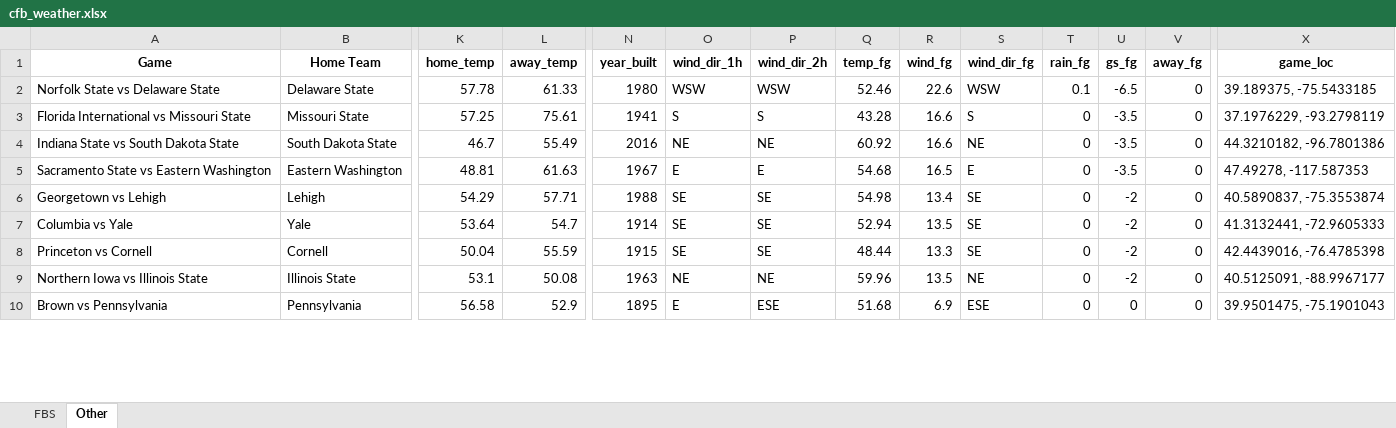
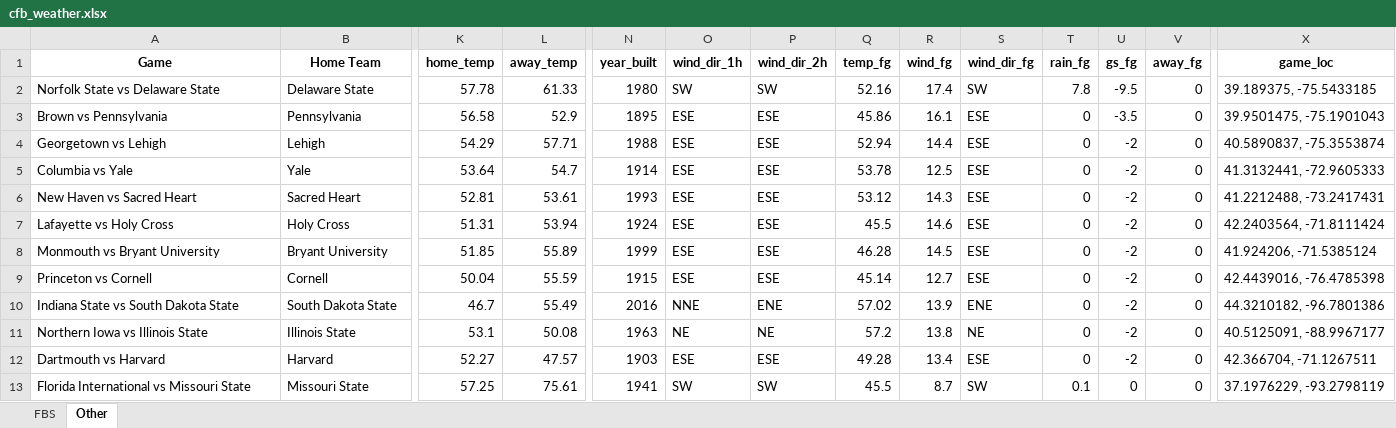
Before and after one commit to mslade50/football_weather, an Excel workbook: cfb_weather.xlsx, sheet Other, drawn as a sheet; only a part is shown, gaps mark what is left out; values as stored, in another font and other column widths than the file's, no borders; removed rows and columns are numbered as before the commit, all else as after; rows hold the shown columns only; the diff covers the shown part only; the diff names each change by its address in the sheet, - before the commit and + after, or states it on an @@ line.

```diff
--- a/cfb_weather.xlsx (sheet Other)
+++ b/cfb_weather.xlsx (sheet Other)
-O2 (wind_dir_1h): WSW
+O2 (wind_dir_1h): SW
-P2 (wind_dir_2h): WSW
+P2 (wind_dir_2h): SW
-Q2 (temp_fg): 52.46
+Q2 (temp_fg): 52.16
-R2 (wind_fg): 22.6
+R2 (wind_fg): 17.4
-S2 (wind_dir_fg): WSW
+S2 (wind_dir_fg): SW
-T2 (rain_fg): 0.1
+T2 (rain_fg): 7.8
-U2 (gs_fg): -6.5
+U2 (gs_fg): -9.5
-row 3: Florida International vs Missouri State | Missouri State | 57.25 | 75.61 | 1941 | S | S | 43.28 | 16.6 | S | 0 | -3.5 | 0 | 37.1976229, -93.2798119
-row 4: Indiana State vs South Dakota State | South Dakota State | 46.7 | 55.49 | 2016 | NE | NE | 60.92 | 16.6 | NE | 0 | -3.5 | 0 | 44.3210182, -96.7801386
-row 5: Sacramento State vs Eastern Washington | Eastern Washington | 48.81 | 61.63 | 1967 | E | E | 54.68 | 16.5 | E | 0 | -3.5 | 0 | 47.49278, -117.587353
+row 3: Brown vs Pennsylvania | Pennsylvania | 56.58 | 52.9 | 1895 | ESE | ESE | 45.86 | 16.1 | ESE | 0 | -3.5 | 0 | 39.9501475, -75.1901043
-O4:O5 (wind_dir_1h): SE
+O4:O5 (wind_dir_1h): ESE
-P4:P5 (wind_dir_2h): SE
+P4:P5 (wind_dir_2h): ESE
-Q4 (temp_fg): 54.98
+Q4 (temp_fg): 52.94
-R4 (wind_fg): 13.4
+R4 (wind_fg): 14.4
-S4:S5 (wind_dir_fg): SE
+S4:S5 (wind_dir_fg): ESE
-Q5 (temp_fg): 52.94
+Q5 (temp_fg): 53.78
-R5 (wind_fg): 13.5
+R5 (wind_fg): 12.5
+row 6: New Haven vs Sacred Heart | Sacred Heart | 52.81 | 53.61 | 1993 | ESE | ESE | 53.12 | 14.3 | ESE | 0 | -2 | 0 | 41.2212488, -73.2417431
+row 7: Lafayette vs Holy Cross | Holy Cross | 51.31 | 53.94 | 1924 | ESE | ESE | 45.5 | 14.6 | ESE | 0 | -2 | 0 | 42.2403564, -71.8111424
+row 8: Monmouth vs Bryant University | Bryant University | 51.85 | 55.89 | 1999 | ESE | ESE | 46.28 | 14.5 | ESE | 0 | -2 | 0 | 41.924206, -71.5385124
-O9 (wind_dir_1h): SE
+O9 (wind_dir_1h): ESE
-P9 (wind_dir_2h): SE
+P9 (wind_dir_2h): ESE
-Q9 (temp_fg): 48.44
+Q9 (temp_fg): 45.14
-R9 (wind_fg): 13.3
+R9 (wind_fg): 12.7
-S9 (wind_dir_fg): SE
+S9 (wind_dir_fg): ESE
+row 10: Indiana State vs South Dakota State | South Dakota State | 46.7 | 55.49 | 2016 | NNE | ENE | 57.02 | 13.9 | ENE | 0 | -2 | 0 | 44.3210182, -96.7801386
-Q11 (temp_fg): 59.96
+Q11 (temp_fg): 57.2
-R11 (wind_fg): 13.5
+R11 (wind_fg): 13.8
-row 10: Brown vs Pennsylvania | Pennsylvania | 56.58 | 52.9 | 1895 | E | ESE | 51.68 | 6.9 | ESE | 0 | 0 | 0 | 39.9501475, -75.1901043
+row 12: Dartmouth vs Harvard | Harvard | 52.27 | 47.57 | 1903 | ESE | ESE | 49.28 | 13.4 | ESE | 0 | -2 | 0 | 42.366704, -71.1267511
+row 13: Florida International vs Missouri State | Missouri State | 57.25 | 75.61 | 1941 | SW | SW | 45.5 | 8.7 | SW | 0.1 | 0 | 0 | 37.1976229, -93.2798119
```
Also changed, not shown: 1 added row, 4 removed rows and 122 edited cells elsewhere in this sheet, sheet FBS.
